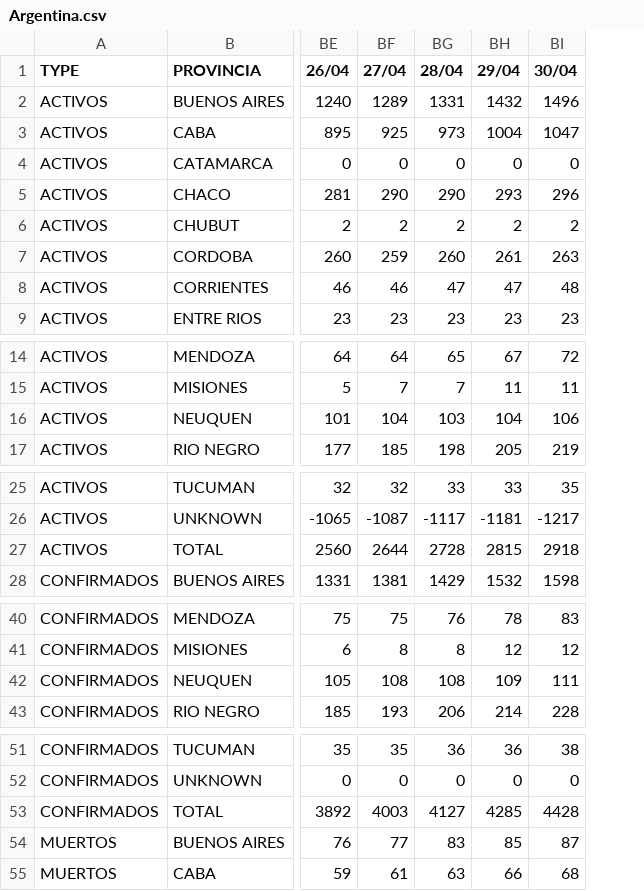
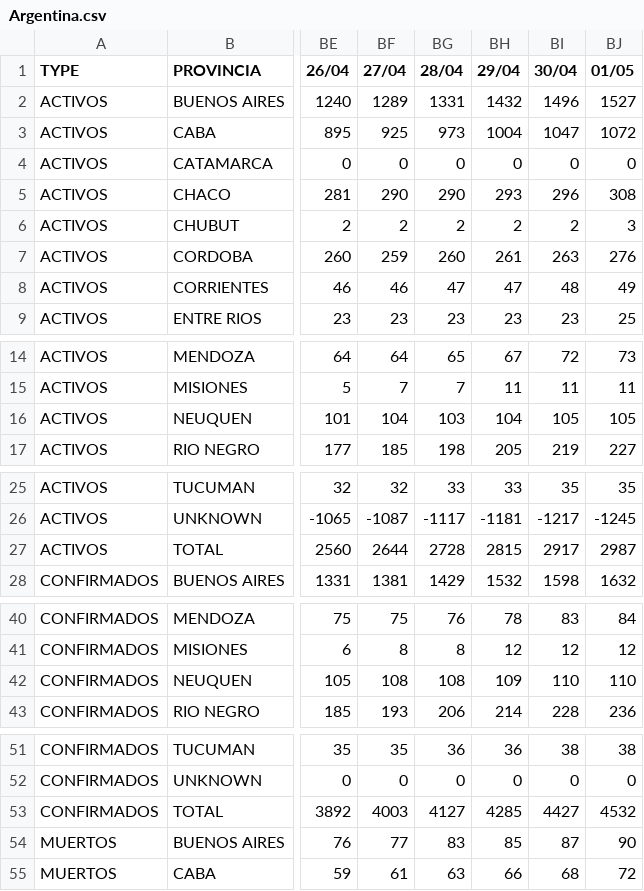
Before and after one commit to rvalla/COVID-19, a CSV file: Argentina_Data/Argentina.csv, drawn as a sheet; only a part is shown, gaps mark what is left out; the diff names each change by its address in the sheet, - before the commit and + after, or states it on an @@ line.

Commit message:
02-05-2020
Updating data...

```diff
--- a/Argentina_Data/Argentina.csv
+++ b/Argentina_Data/Argentina.csv
+column BJ (01/05), rows 2-9: 1527 | 1072 | 0 | 308 | 3 | 276 | 49 | 25; rows 14-17: 73 | 11 | 105 | 227; rows 25-28: 35 | -1245 | 2987 | 1632; rows 40-43: 84 | 12 | 110 | 236; rows 51-55: 38 | 0 | 4532 | 90 | 72
-BI16 (30/04): 106
+BI16 (30/04): 105
-BI27 (30/04): 2918
+BI27 (30/04): 2917
-BI42 (30/04): 111
+BI42 (30/04): 110
-BI53 (30/04): 4428
+BI53 (30/04): 4427
```
Also changed, not shown: 1 other file.
